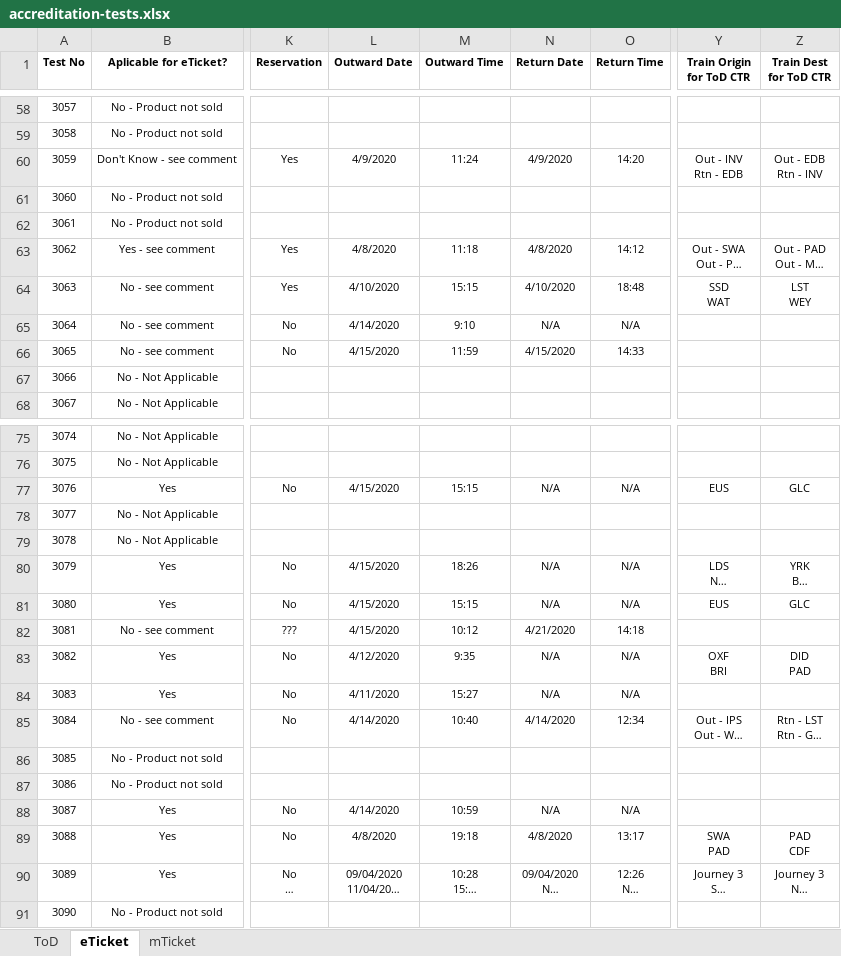
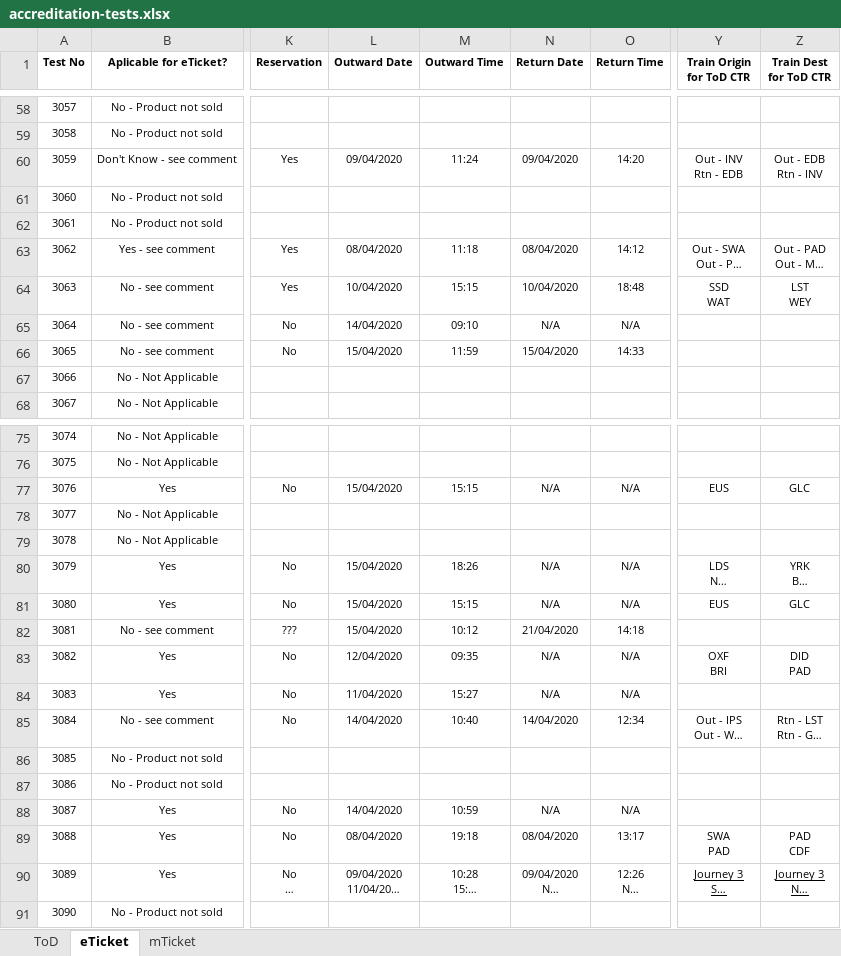
Before and after one commit to linusnorton/journey-planner-tests, an Excel workbook: src/main/resources/accreditation-tests.xlsx, sheet eTicket, drawn as a sheet; only a part is shown, gaps mark what is left out; long unchanged cells end in …; values as stored, in another font and other column widths than the file's, no borders; charts and pictures not drawn; the diff covers the shown part only; the diff names each change by its address in the sheet, - before the commit and + after, or states it on an @@ line.

```diff
--- a/src/main/resources/accreditation-tests.xlsx (sheet eTicket)
+++ b/src/main/resources/accreditation-tests.xlsx (sheet eTicket)
-L60 (Outward Date): 4/9/2020
+L60 (Outward Date): 09/04/2020
-N60 (Return Date): 4/9/2020
+N60 (Return Date): 09/04/2020
-L63 (Outward Date): 4/8/2020
+L63 (Outward Date): 08/04/2020
-N63 (Return Date): 4/8/2020
+N63 (Return Date): 08/04/2020
-L64 (Outward Date): 4/10/2020
+L64 (Outward Date): 10/04/2020
-N64 (Return Date): 4/10/2020
+N64 (Return Date): 10/04/2020
-L65 (Outward Date): 4/14/2020
+L65 (Outward Date): 14/04/2020
-M65 (Outward Time): 9:10
+M65 (Outward Time): 09:10
-L66 (Outward Date): 4/15/2020
+L66 (Outward Date): 15/04/2020
-N66 (Return Date): 4/15/2020
+N66 (Return Date): 15/04/2020
-L77 (Outward Date): 4/15/2020
+L77 (Outward Date): 15/04/2020
-L80:L82 (Outward Date): 4/15/2020
+L80:L82 (Outward Date): 15/04/2020
-N82 (Return Date): 4/21/2020
+N82 (Return Date): 21/04/2020
-L83 (Outward Date): 4/12/2020
+L83 (Outward Date): 12/04/2020
-M83 (Outward Time): 9:35
+M83 (Outward Time): 09:35
-L84 (Outward Date): 4/11/2020
+L84 (Outward Date): 11/04/2020
-L85 (Outward Date): 4/14/2020
+L85 (Outward Date): 14/04/2020
-N85 (Return Date): 4/14/2020
+N85 (Return Date): 14/04/2020
-L88 (Outward Date): 4/14/2020
+L88 (Outward Date): 14/04/2020
-L89 (Outward Date): 4/8/2020
+L89 (Outward Date): 08/04/2020
-N89 (Return Date): 4/8/2020
+N89 (Return Date): 08/04/2020
-Y90:Z90 underline: off
+Y90:Z90 underline: on
```
Also changed, not shown: 33 edited cells elsewhere in this sheet, sheet mTicket, sheet ToD, charts or pictures, 11 other files.
